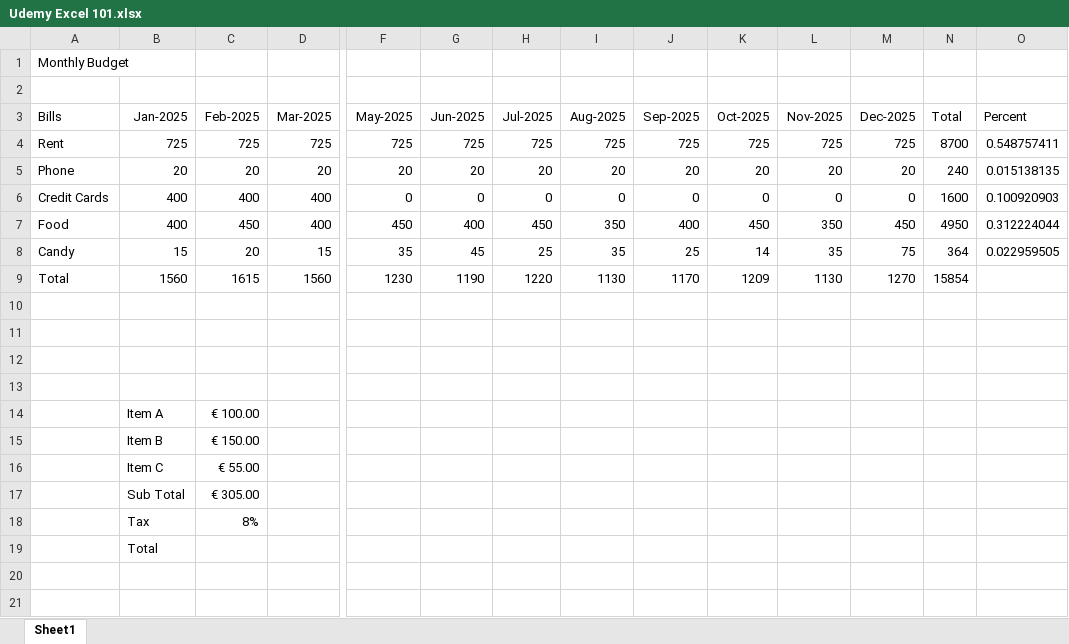
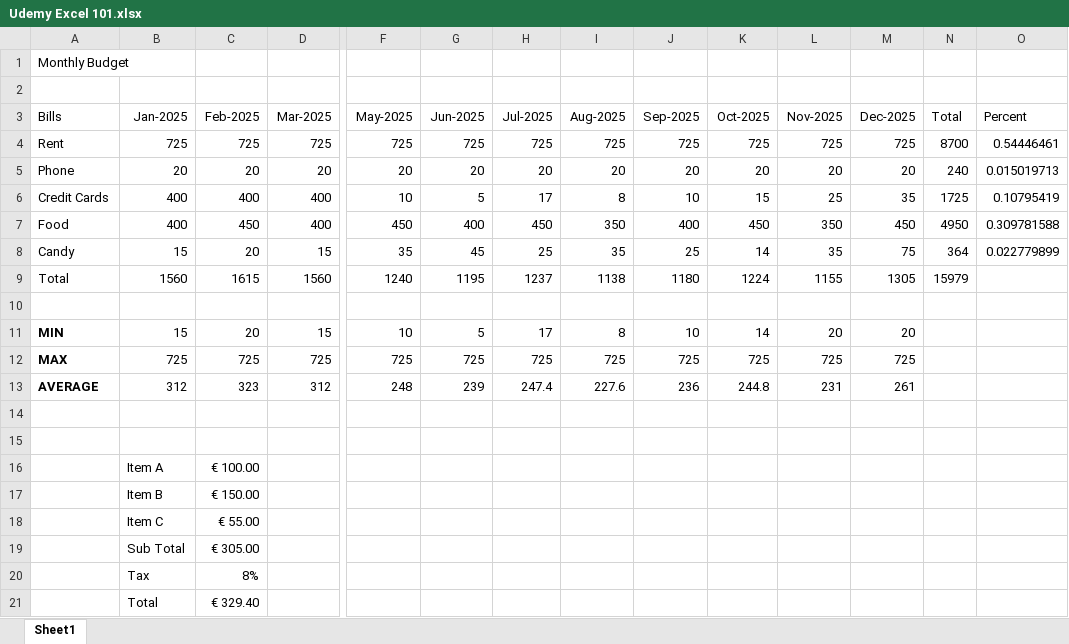
Before and after one commit to RobertoCubillaMeza/Robert-Rookie-project, an Excel workbook: Udemy Excel 101.xlsx, sheet Sheet1, drawn as a sheet; only a part is shown, gaps mark what is left out; values as stored, in another font and other column widths than the file's, no borders; addresses are those after the commit; rows hold the shown columns only; the diff names each change by its address in the sheet, - before the commit and + after, or states it on an @@ line.

Commit message:
Statistical functions

```diff
--- a/Udemy Excel 101.xlsx (sheet Sheet1)
+++ b/Udemy Excel 101.xlsx (sheet Sheet1)
-O4 (Percent): 0.548757411
+O4 (Percent): 0.54446461
-O5 (Percent): 0.015138135
+O5 (Percent): 0.015019713
-F6 (May-2025): 0
+F6 (May-2025): 10
-G6 (Jun-2025): 0
+G6 (Jun-2025): 5
-H6 (Jul-2025): 0
+H6 (Jul-2025): 17
-I6 (Aug-2025): 0
+I6 (Aug-2025): 8
-J6 (Sep-2025): 0
+J6 (Sep-2025): 10
-K6 (Oct-2025): 0
+K6 (Oct-2025): 15
-L6 (Nov-2025): 0
+L6 (Nov-2025): 25
-M6 (Dec-2025): 0
+M6 (Dec-2025): 35
-N6 (Total): 1600
+N6 (Total): 1725
-O6 (Percent): 0.100920903
+O6 (Percent): 0.10795419
-O7 (Percent): 0.312224044
+O7 (Percent): 0.309781588
-O8 (Percent): 0.022959505
+O8 (Percent): 0.022779899
-F9 (May-2025): 1230
+F9 (May-2025): 1240
-G9 (Jun-2025): 1190
+G9 (Jun-2025): 1195
-H9 (Jul-2025): 1220
+H9 (Jul-2025): 1237
-I9 (Aug-2025): 1130
+I9 (Aug-2025): 1138
-J9 (Sep-2025): 1170
+J9 (Sep-2025): 1180
-K9 (Oct-2025): 1209
+K9 (Oct-2025): 1224
-L9 (Nov-2025): 1130
+L9 (Nov-2025): 1155
-M9 (Dec-2025): 1270
+M9 (Dec-2025): 1305
-N9 (Total): 15854
+N9 (Total): 15979
-row 11: (empty)
+row 11: MIN | 15 | 20 | 15 | 10 | 5 | 17 | 8 | 10 | 14 | 20 | 20
+row 12: MAX | 725 | 725 | 725 | 725 | 725 | 725 | 725 | 725 | 725 | 725 | 725
+row 13: AVERAGE | 312 | 323 | 312 | 248 | 239 | 247.4 | 227.6 | 236 | 244.8 | 231 | 261
-C21 (Feb-2025): (empty)
+C21 (Feb-2025): € 329.40
```
Also changed, not shown: formulas that keep their value.
